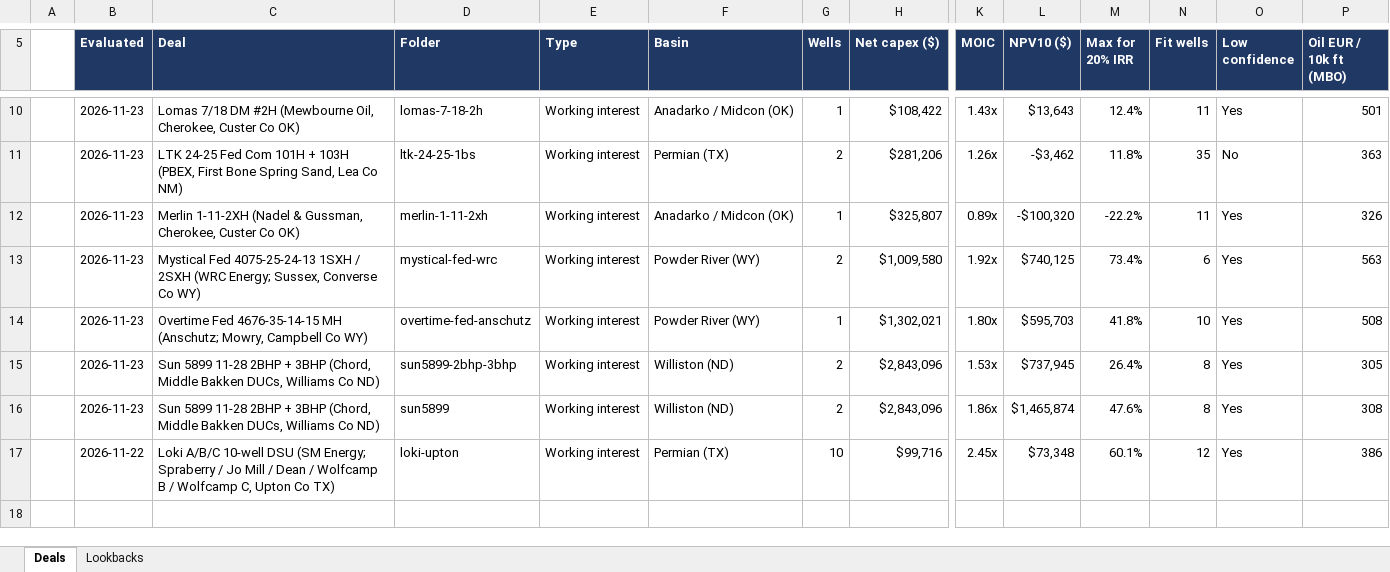
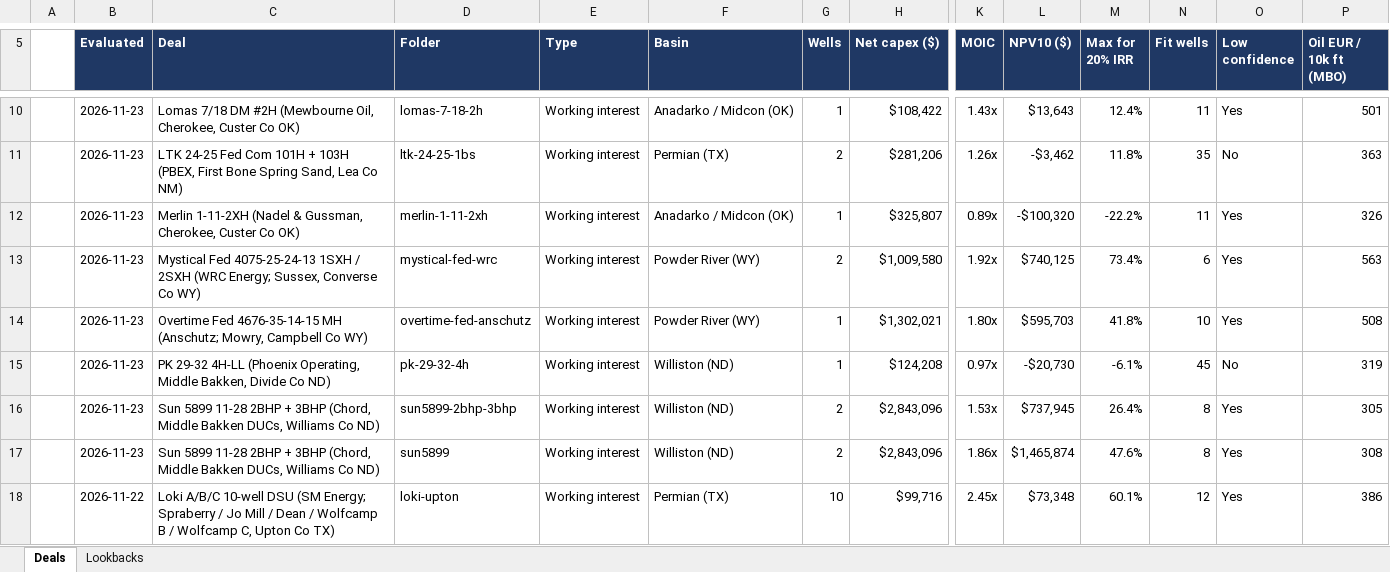
Before and after one commit to davisosage/nonop-evaluation_Claude, an Excel workbook: Deal Log.xlsx, sheet Deals, drawn as a sheet; only a part is shown, gaps mark what is left out; values as stored, in another font and other column widths than the file's, no borders; rows hold the shown columns only; the diff names each change by its address in the sheet, - before the commit and + after, or states it on an @@ line.

```diff
--- a/Deal Log.xlsx (sheet Deals)
+++ b/Deal Log.xlsx (sheet Deals)
+row 15:  | 2026-11-23 | PK 29-32 4H-LL (Phoenix Operating, Middle Bakken, Divide Co ND) | pk-29-32-4h | Working interest | Williston (ND) | 1 | $124,208 | 0.97x | -$20,730 | -6.1% | 45 | No | 319
```
Also changed, not shown: 13 other files.
